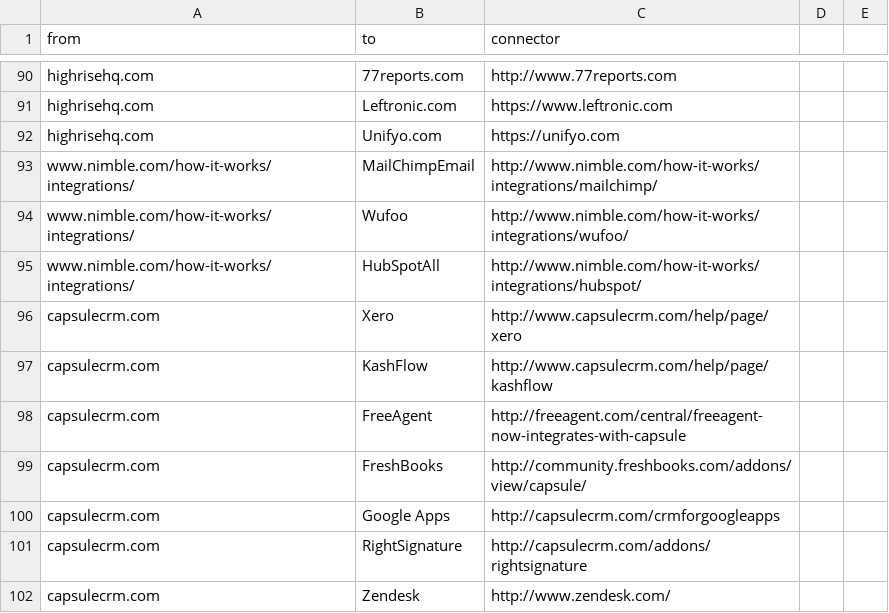
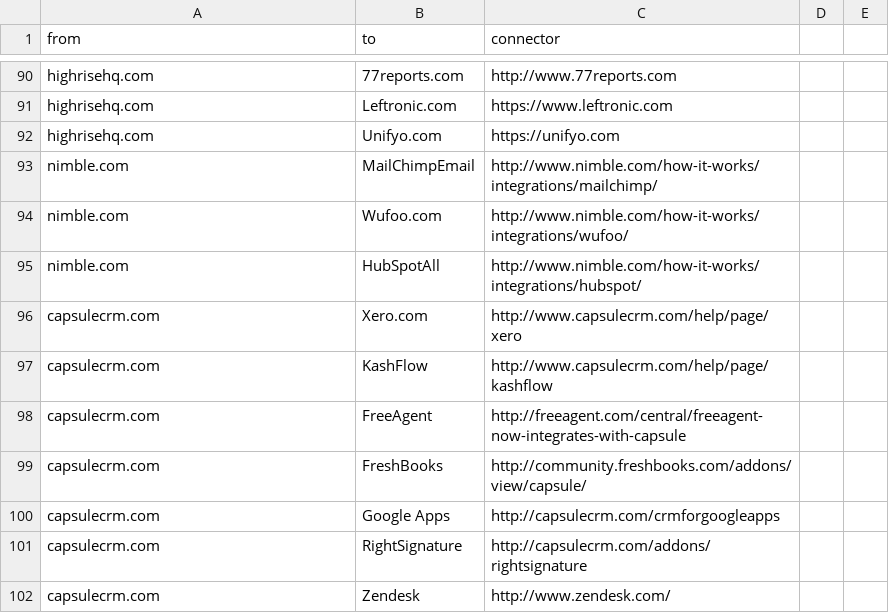
Before and after one commit to scraperwiki/res35, a CSV file: connectors.csv, drawn as a sheet; only a part is shown, gaps mark what is left out.

Commit message:
nimble

```diff
--- a/connectors.csv
+++ b/connectors.csv
@@ -92,6 +92,6 @@ highrisehq.com,Leftronic.com,https://www.leftronic.com
 highrisehq.com,Unifyo.com,https://unifyo.com
-www.nimble.com/how-it-works/integrations/,MailChimpEmail,http://www.nimble.com/how-it-works/integrations/mailchimp/
-www.nimble.com/how-it-works/integrations/,Wufoo,http://www.nimble.com/how-it-works/integrations/wufoo/
-www.nimble.com/how-it-works/integrations/,HubSpotAll,http://www.nimble.com/how-it-works/integrations/hubspot/
-capsulecrm.com,Xero,http://www.capsulecrm.com/help/page/xero
+nimble.com,MailChimpEmail,http://www.nimble.com/how-it-works/integrations/mailchimp/
+nimble.com,Wufoo.com,http://www.nimble.com/how-it-works/integrations/wufoo/
+nimble.com,HubSpotAll,http://www.nimble.com/how-it-works/integrations/hubspot/
+capsulecrm.com,Xero.com,http://www.capsulecrm.com/help/page/xero
 capsulecrm.com,KashFlow,http://www.capsulecrm.com/help/page/kashflow
```
